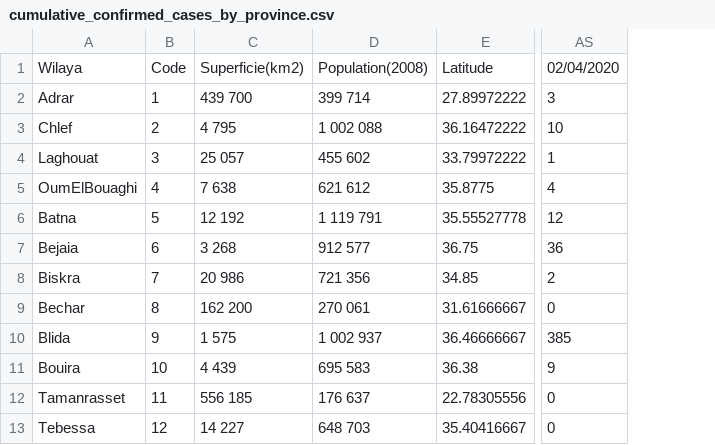
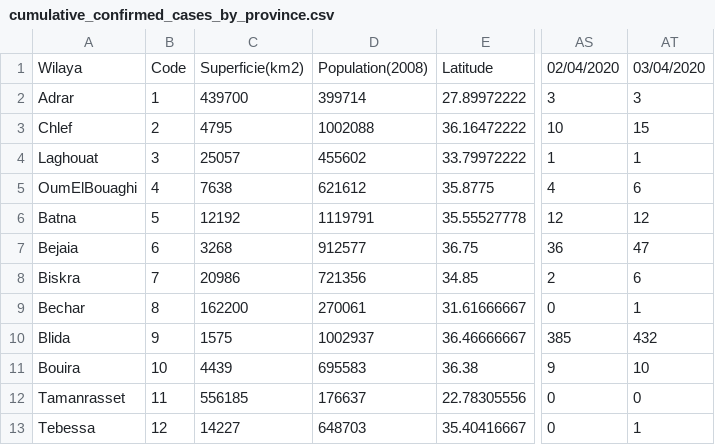
Before and after one commit to EpidemiologieSantePublique/COVID19-ALGERIA, a CSV file: covid_19_data/time_series/cumulative_confirmed_cases_by_province.csv, drawn as a sheet; only a part is shown, gaps mark what is left out; removed rows and columns are numbered as before the commit, all else as after; the diff names each change by its address in the sheet, - before the commit and + after, or states it on an @@ line.

Commit message:
Update cumulative_confirmed_cases_by_province.csv
daily update

```diff
--- a/covid_19_data/time_series/cumulative_confirmed_cases_by_province.csv
+++ b/covid_19_data/time_series/cumulative_confirmed_cases_by_province.csv
-column C, rows 1-13: Superficie(km2) | 439 700 | 4 795 | 25 057 | 7 638 | 12 192 | 3 268 | 20 986 | 162 200 | 1 575 | 4 439 | 556 185 | 14 227
-column D, rows 1-13: Population(2008) | 399 714 | 1 002 088 | 455 602 | 621 612 | 1 119 791 | 912 577 | 721 356 | 270 061 | 1 002 937 | 695 583 | 176 637 | 648 703
+column C, rows 1-13: Superficie(km2) | 439700 | 4795 | 25057 | 7638 | 12192 | 3268 | 20986 | 162200 | 1575 | 4439 | 556185 | 14227
+column D, rows 1-13: Population(2008) | 399714 | 1002088 | 455602 | 621612 | 1119791 | 912577 | 721356 | 270061 | 1002937 | 695583 | 176637 | 648703
+column AT, rows 1-13: 03/04/2020 | 3 | 15 | 1 | 6 | 12 | 47 | 6 | 1 | 432 | 10 | 0 | 1
```
